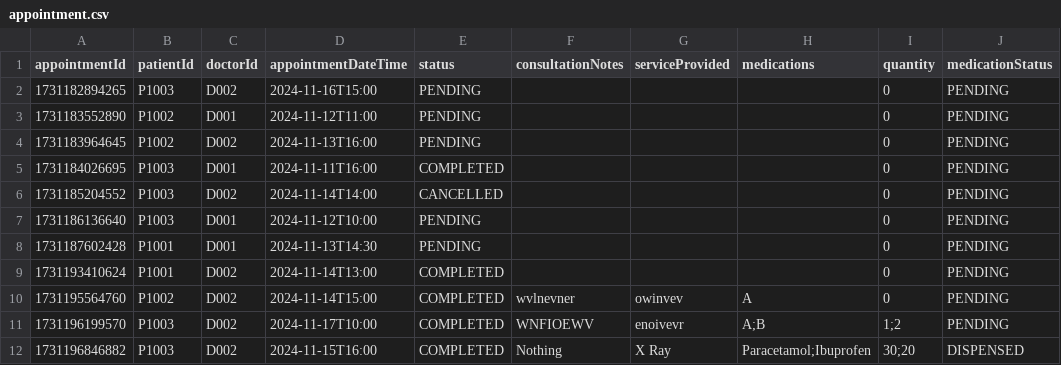
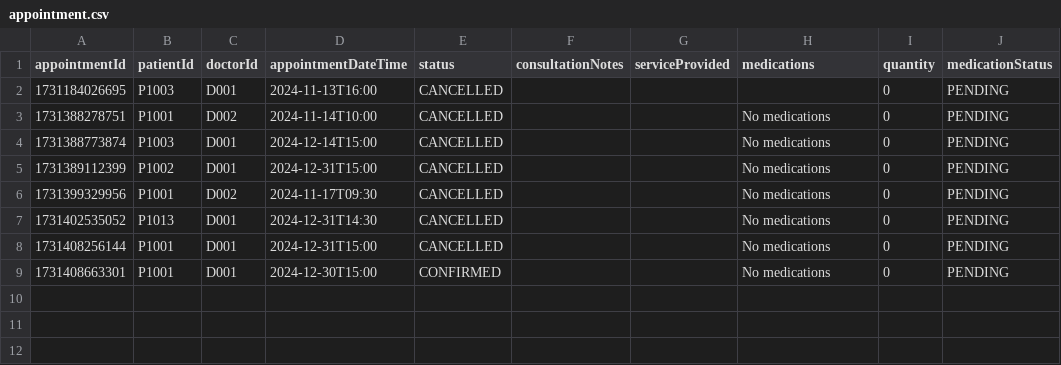
Before and after one commit to nithinsankar-b/SC2002_HMS_Team1, a CSV file: data/appointment.csv, drawn as a sheet.

```diff
--- a/data/appointment.csv
+++ b/data/appointment.csv
@@ -1,12 +1,9 @@
 appointmentId,patientId,doctorId,appointmentDateTime,status,consultationNotes,serviceProvided,medications,quantity,medicationStatus
-1731182894265,P1003,D002,2024-11-16T15:00,PENDING,,,,0,PENDING
-1731183552890,P1002,D001,2024-11-12T11:00,PENDING,,,,0,PENDING
-1731183964645,P1002,D002,2024-11-13T16:00,PENDING,,,,0,PENDING
-1731184026695,P1003,D001,2024-11-11T16:00,COMPLETED,,,,0,PENDING
-1731185204552,P1003,D002,2024-11-14T14:00,CANCELLED,,,,0,PENDING
-1731186136640,P1003,D001,2024-11-12T10:00,PENDING,,,,0,PENDING
-1731187602428,P1001,D001,2024-11-13T14:30,PENDING,,,,0,PENDING
-1731193410624,P1001,D002,2024-11-14T13:00,COMPLETED,,,,0,PENDING
-1731195564760,P1002,D002,2024-11-14T15:00,COMPLETED,wvlnevner,owinvev,A,0,PENDING
-1731196199570,P1003,D002,2024-11-17T10:00,COMPLETED,WNFIOEWV,enoivevr,A;B,1;2,PENDING
-1731196846882,P1003,D002,2024-11-15T16:00,COMPLETED,Nothing,X Ray,Paracetamol;Ibuprofen,30;20,DISPENSED
+"1731184026695",P1003,D001,2024-11-13T16:00,CANCELLED,,,,0,PENDING
+"1731388278751",P1001,D002,2024-11-14T10:00,CANCELLED,,,No medications,0,PENDING
+"1731388773874",P1003,D001,2024-12-14T15:00,CANCELLED,,,No medications,0,PENDING
+"1731389112399",P1002,D001,2024-12-31T15:00,CANCELLED,,,No medications,0,PENDING
+"1731399329956",P1001,D002,2024-11-17T09:30,CANCELLED,,,No medications,0,PENDING
+"1731402535052",P1013,D001,2024-12-31T14:30,CANCELLED,,,No medications,0,PENDING
+"1731408256144",P1001,D001,2024-12-31T15:00,CANCELLED,,,No medications,0,PENDING
+"1731408663301",P1001,D001,2024-12-30T15:00,CONFIRMED,,,No medications,0,PENDING
```
Also changed, not shown: data/appointment_request.csv, data/medical_record.csv, 3 other files.
